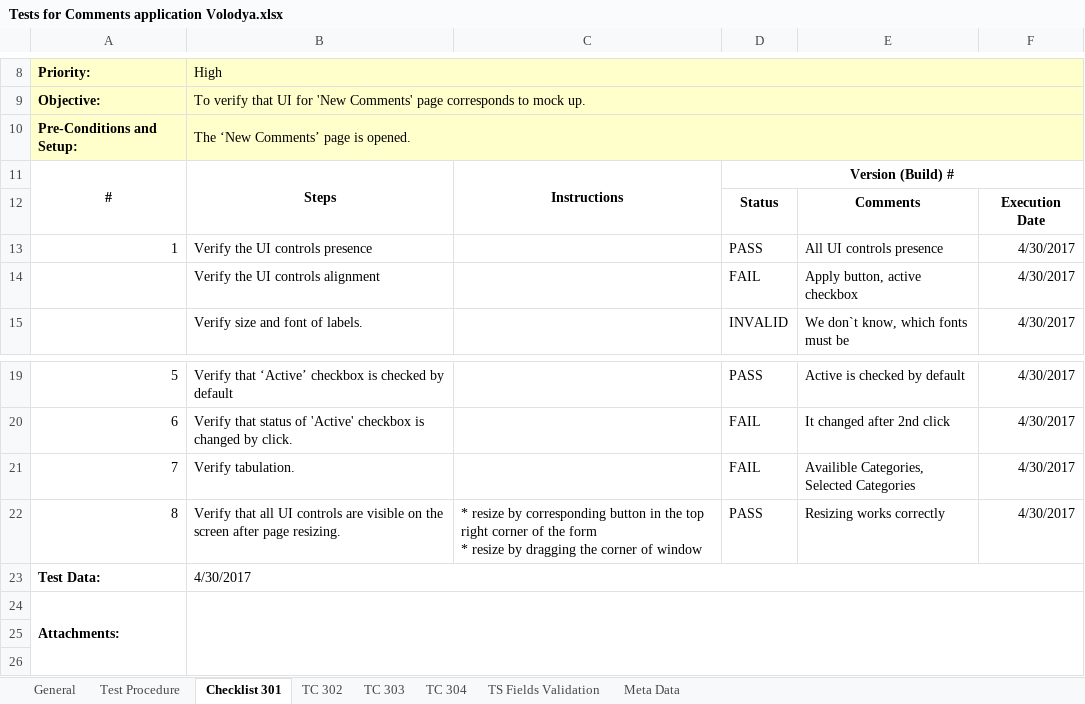
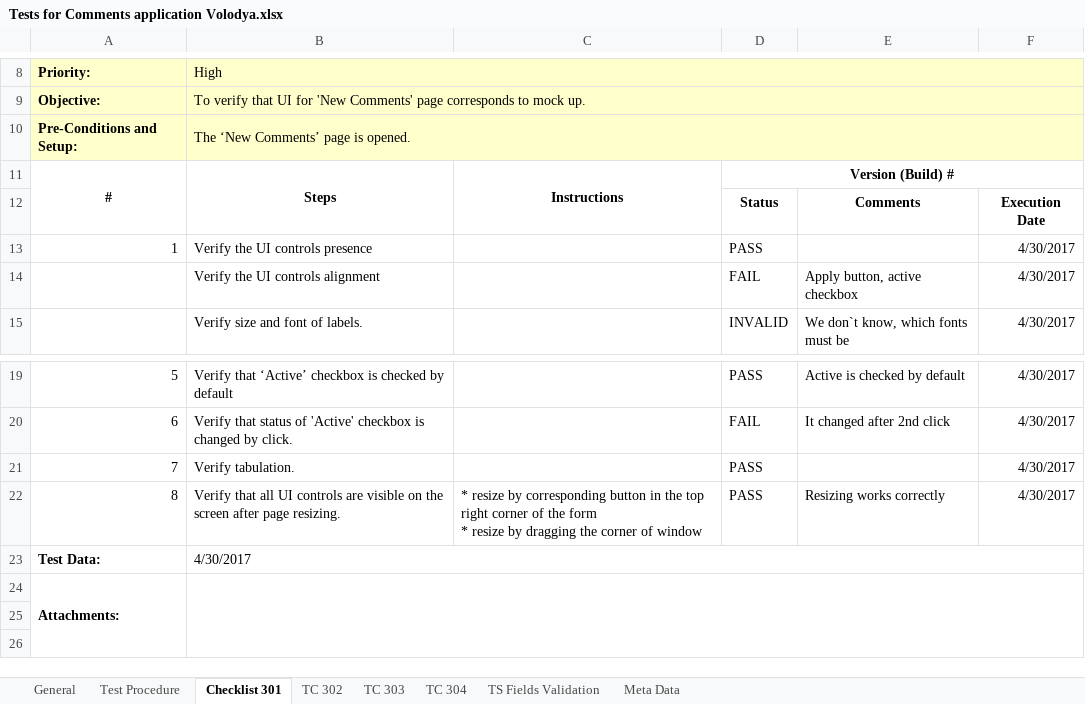
Before and after one commit to softservedata/lv235, an Excel workbook: Tests for Comments application Volodya.xlsx, sheet Checklist 301, drawn as a sheet; only a part is shown, gaps mark what is left out; values as stored, in another font and other column widths than the file's, no borders; charts and pictures and conditional formats not drawn; ↵ is a line break in a cell; the diff names each change by its address in the sheet, - before the commit and + after, or states it on an @@ line.

```diff
--- a/Tests for Comments application Volodya.xlsx (sheet Checklist 301)
+++ b/Tests for Comments application Volodya.xlsx (sheet Checklist 301)
-E13: All UI controls presence
+E13: (empty)
-D21: FAIL
+D21: PASS
-E21: Availible Categories, ↵ Selected Categories
+E21: (empty)
```
Also changed, not shown: sheet TC 302.
